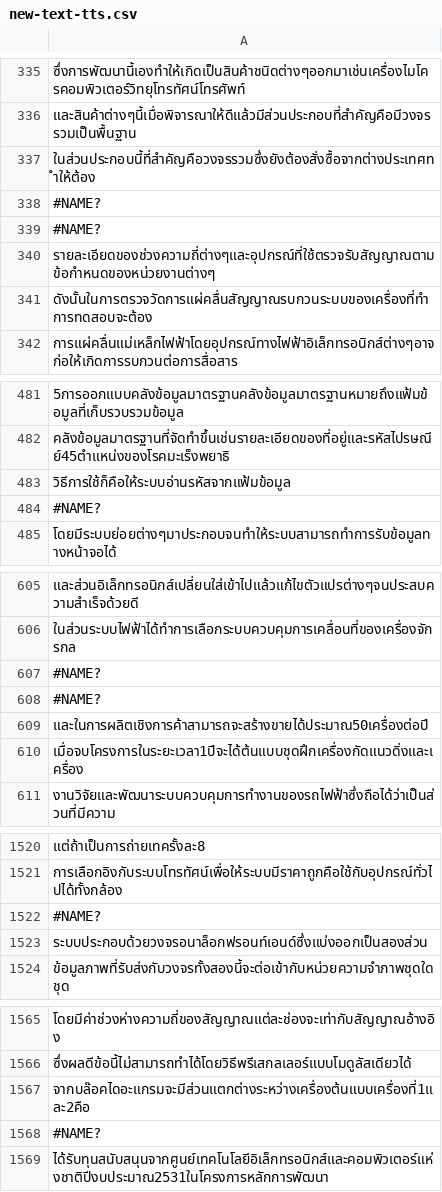
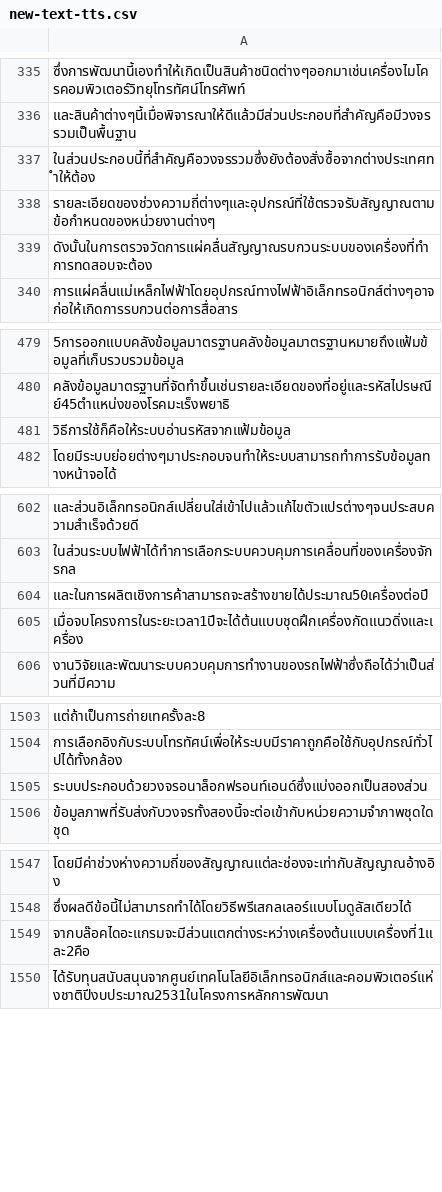
Before and after one commit to project2you/tts-thai-10sec, a CSV file: new-text-tts.csv, drawn as a sheet; only a part is shown, gaps mark what is left out; the diff covers the shown part only.

```diff
--- a/new-text-tts.csv
+++ b/new-text-tts.csv
@@ -337,4 +337,2 @@
 ในส่วนประกอบนี้ที่สำคัญคือวงจรรวมซึ่งยังต้องสั่งซื้อจากต่างประเทศทำให้ต้อง
-#NAME?
-#NAME?
 รายละเอียดของช่วงความถี่ต่างๆและอุปกรณ์ที่ใช้ตรวจรับสัญญาณตามข้อกำหนดของหน่วยงานต่างๆ
@@ -483,3 +481,2 @@
 วิธีการใช้ก็คือให้ระบบอ่านรหัสจากแฟ้มข้อมูล
-#NAME?
 โดยมีระบบย่อยต่างๆมาประกอบจนทำให้ระบบสามารถทำการรับข้อมูลทางหน้าจอได้
@@ -606,4 +603,2 @@
 ในส่วนระบบไฟฟ้าได้ทำการเลือกระบบควบคุมการเคลื่อนที่ของเครื่องจักรกล
-#NAME?
-#NAME?
 และในการผลิตเชิงการค้าสามารถจะสร้างขายได้ประมาณ50เครื่องต่อปี
@@ -1521,3 +1504,2 @@
 การเลือกอิงกับระบบโทรทัศน์เพื่อให้ระบบมีราคาถูกคือใช้กับอุปกรณ์ทั่วไปได้ทั้งกล้อง
-#NAME?
 ระบบประกอบด้วยวงจรอนาล็อกฟรอนท์เอนด์ซึ่งแบ่งออกเป็นสองส่วน
@@ -1567,3 +1549,2 @@
 จากบล๊อคไดอะแกรมจะมีส่วนแตกต่างระหว่างเครื่องต้นแบบเครื่องที่1และ2คือ
-#NAME?
 ได้รับทุนสนับสนุนจากศูนย์เทคโนโลยีอิเล็กทรอนิกส์และคอมพิวเตอร์แห่งชาติปีงบประมาณ2531ในโครงการหลักการพัฒนา
```
Also changed, not shown: 15 removed rows elsewhere in this file.
